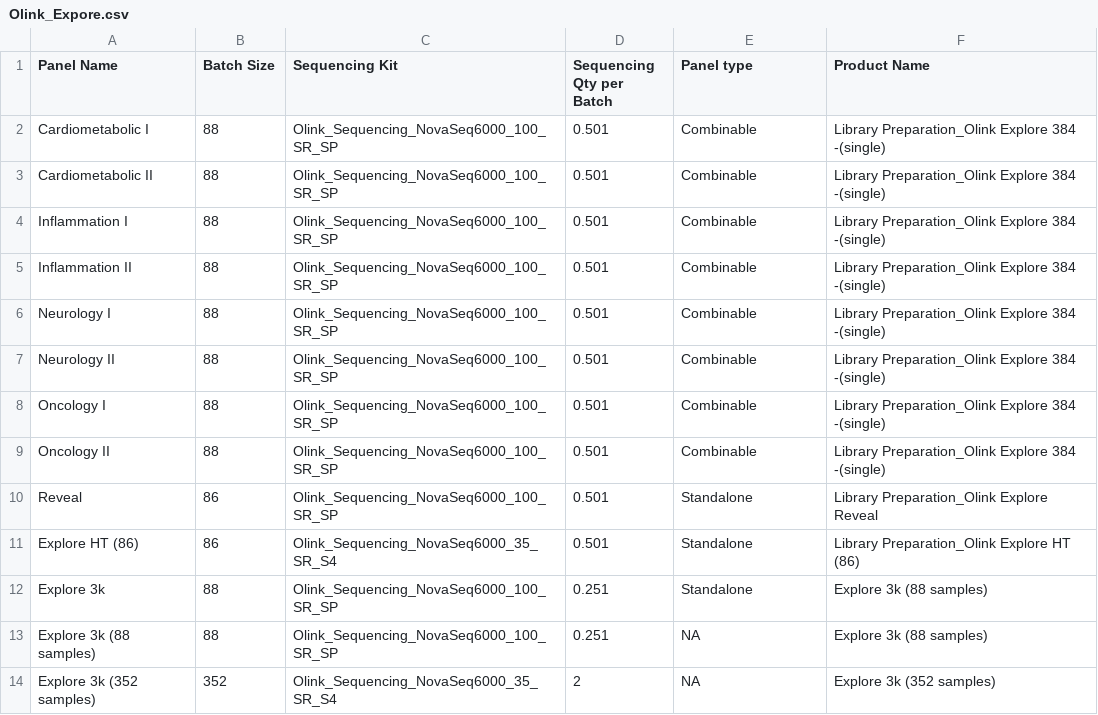
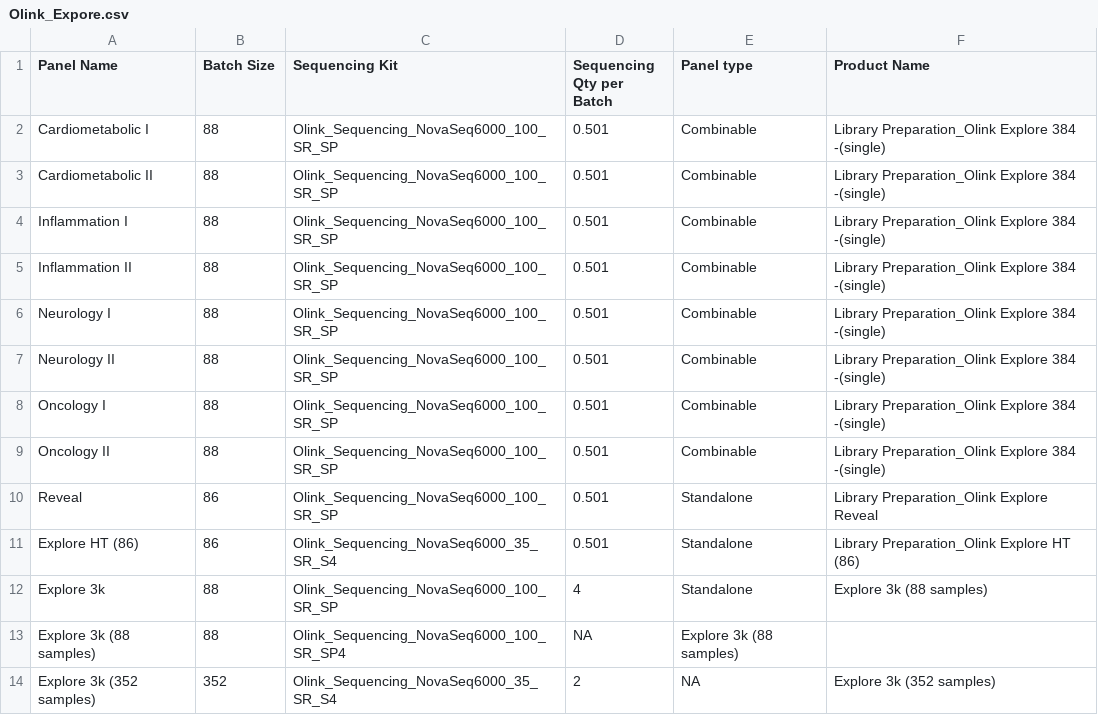
Before and after one commit to Paolo-Piazza/submission-forms, a CSV file: olink_cost_files/Olink_Expore.csv, drawn as a sheet.

Commit message:
Update Olink_Expore.csv

```diff
--- a/olink_cost_files/Olink_Expore.csv
+++ b/olink_cost_files/Olink_Expore.csv
@@ -11,4 +11,4 @@ Reveal,86,Olink_Sequencing_NovaSeq6000_100_SR_SP,0.501,Standalone,Library Prepar
 Explore HT (86),86,Olink_Sequencing_NovaSeq6000_35_SR_S4,0.501,Standalone,Library Preparation_Olink Explore HT (86)
-Explore 3k,88,Olink_Sequencing_NovaSeq6000_100_SR_SP,0.251,Standalone,Explore 3k (88 samples)
-Explore 3k (88 samples),88,Olink_Sequencing_NovaSeq6000_100_SR_SP,0.251,NA,Explore 3k (88 samples)
+Explore 3k,88,Olink_Sequencing_NovaSeq6000_100_SR_SP,4,Standalone,Explore 3k (88 samples)
+Explore 3k (88 samples),88,Olink_Sequencing_NovaSeq6000_100_SR_SP4,NA,Explore 3k (88 samples)
 Explore 3k (352 samples),352,Olink_Sequencing_NovaSeq6000_35_SR_S4,2,NA,Explore 3k (352 samples)
```
